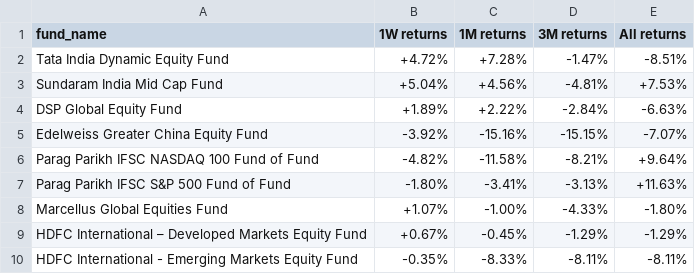
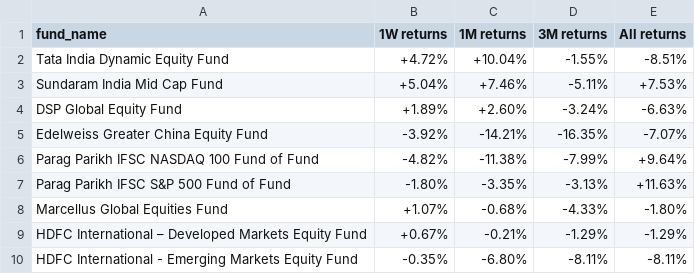
Before and after one commit to ronittripathy2004-lab/gift-tracker, a CSV file: funds.csv, drawn as a sheet.

```diff
--- a/funds.csv
+++ b/funds.csv
@@ -1,10 +1,10 @@
 fund_name,1W returns,1M returns,3M returns,All returns
-Tata India Dynamic Equity Fund,+4.72%,+7.28%,-1.47%,-8.51%
-Sundaram India Mid Cap Fund,+5.04%,+4.56%,-4.81%,+7.53%
-DSP Global Equity Fund,+1.89%,+2.22%,-2.84%,-6.63%
-Edelweiss Greater China Equity Fund,-3.92%,-15.16%,-15.15%,-7.07%
-Parag Parikh IFSC NASDAQ 100 Fund of Fund,-4.82%,-11.58%,-8.21%,+9.64%
-Parag Parikh IFSC S&P 500 Fund of Fund,-1.80%,-3.41%,-3.13%,+11.63%
-Marcellus Global Equities Fund,+1.07%,-1.00%,-4.33%,-1.80%
-HDFC International – Developed Markets Equity Fund,+0.67%,-0.45%,-1.29%,-1.29%
-HDFC International - Emerging Markets Equity Fund,-0.35%,-8.33%,-8.11%,-8.11%
+Tata India Dynamic Equity Fund,+4.72%,+10.04%,-1.55%,-8.51%
+Sundaram India Mid Cap Fund,+5.04%,+7.46%,-5.11%,+7.53%
+DSP Global Equity Fund,+1.89%,+2.60%,-3.24%,-6.63%
+Edelweiss Greater China Equity Fund,-3.92%,-14.21%,-16.35%,-7.07%
+Parag Parikh IFSC NASDAQ 100 Fund of Fund,-4.82%,-11.38%,-7.99%,+9.64%
+Parag Parikh IFSC S&P 500 Fund of Fund,-1.80%,-3.35%,-3.13%,+11.63%
+Marcellus Global Equities Fund,+1.07%,-0.68%,-4.33%,-1.80%
+HDFC International – Developed Markets Equity Fund,+0.67%,-0.21%,-1.29%,-1.29%
+HDFC International - Emerging Markets Equity Fund,-0.35%,-6.80%,-8.11%,-8.11%
```
Also changed, not shown: funds_raw.csv, 1 other file.
